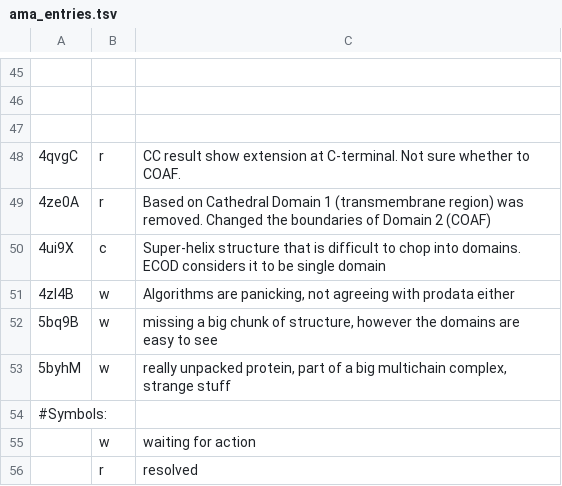
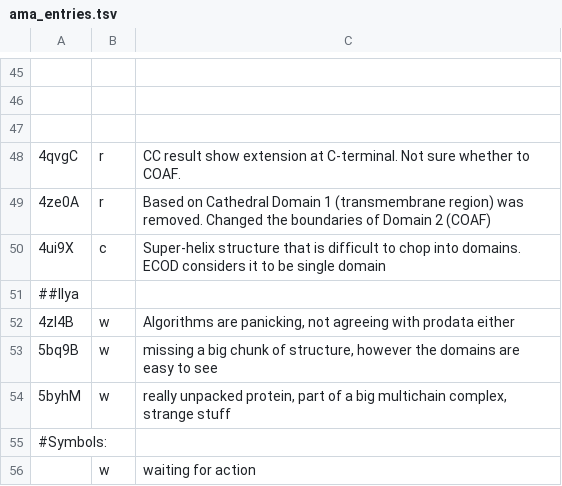
Before and after one commit to CATH-summer-2017/domchop, a TSV file: doc/ama_entries.tsv, drawn as a sheet; only a part is shown, gaps mark what is left out; the shorter side is filled out with more unchanged rows; the diff names each change by its address in the sheet, - before the commit and + after, or states it on an @@ line.

Commit message:
Update ama_entries.tsv

```diff
--- a/doc/ama_entries.tsv
+++ b/doc/ama_entries.tsv
+row 51: ##Ilya
```
